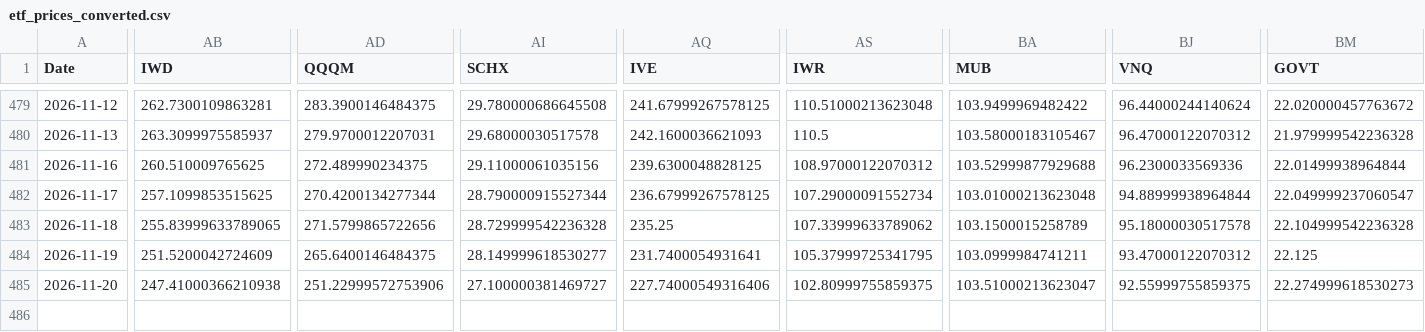
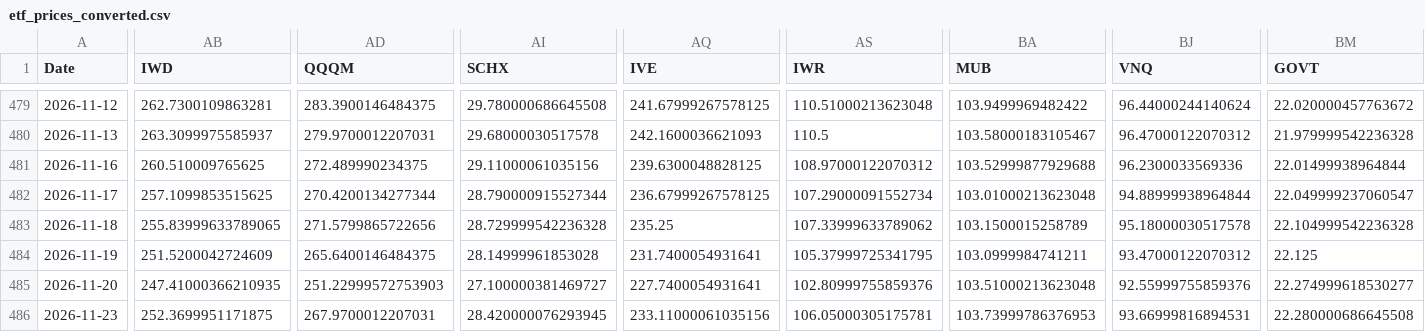
Before and after one commit to chordiaprovit/smart_portfolio_bot_local_ai, a CSV file: data/etf_prices_converted.csv, drawn as a sheet; only a part is shown, gaps mark what is left out; rows hold the shown columns only; the diff covers the shown part only; the diff names each change by its address in the sheet, - before the commit and + after, or states it on an @@ line.

```diff
--- a/data/etf_prices_converted.csv
+++ b/data/etf_prices_converted.csv
-AI484 (SCHX): 28.149999618530277
+AI484 (SCHX): 28.14999961853028
-AB485 (IWD): 247.41000366210938
+AB485 (IWD): 247.41000366210935
-AD485 (QQQM): 251.22999572753906
+AD485 (QQQM): 251.22999572753903
-AQ485 (IVE): 227.74000549316406
+AQ485 (IVE): 227.7400054931641
-AS485 (IWR): 102.80999755859375
+AS485 (IWR): 102.80999755859376
-BA485 (MUB): 103.51000213623047
+BA485 (MUB): 103.51000213623048
-BJ485 (VNQ): 92.55999755859375
+BJ485 (VNQ): 92.55999755859376
-BM485 (GOVT): 22.274999618530273
+BM485 (GOVT): 22.274999618530277
+row 486: 2026-11-23 | 252.3699951171875 | 267.9700012207031 | 28.420000076293945 | 233.11000061035156 | 106.05000305175781 | 103.73999786376953 | 93.66999816894531 | 22.280000686645508
```
Also changed, not shown: 3 edited cells elsewhere in this file.
